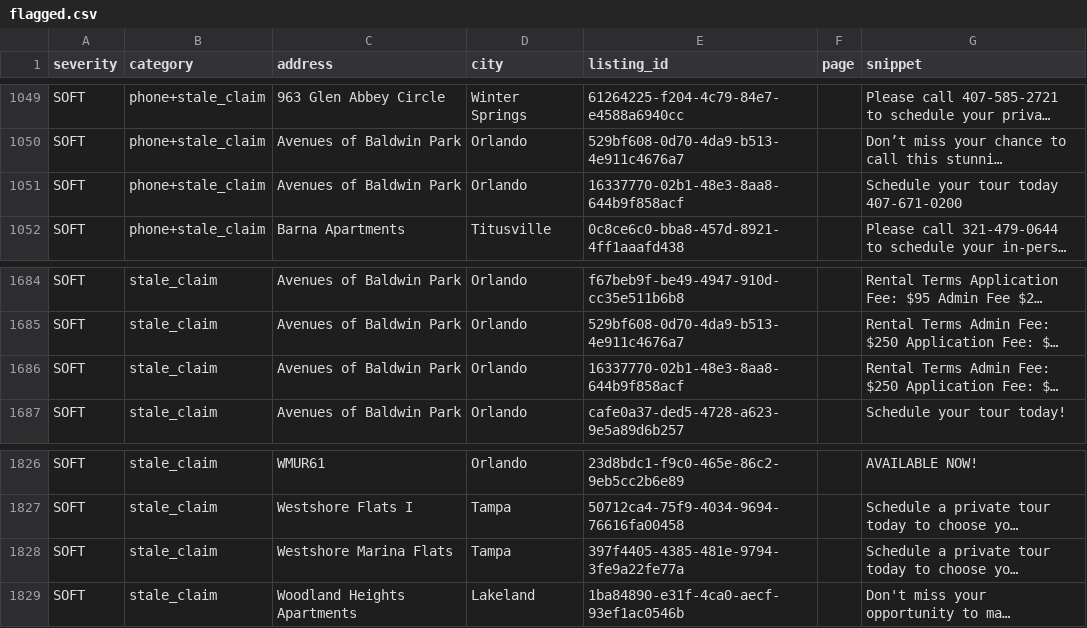
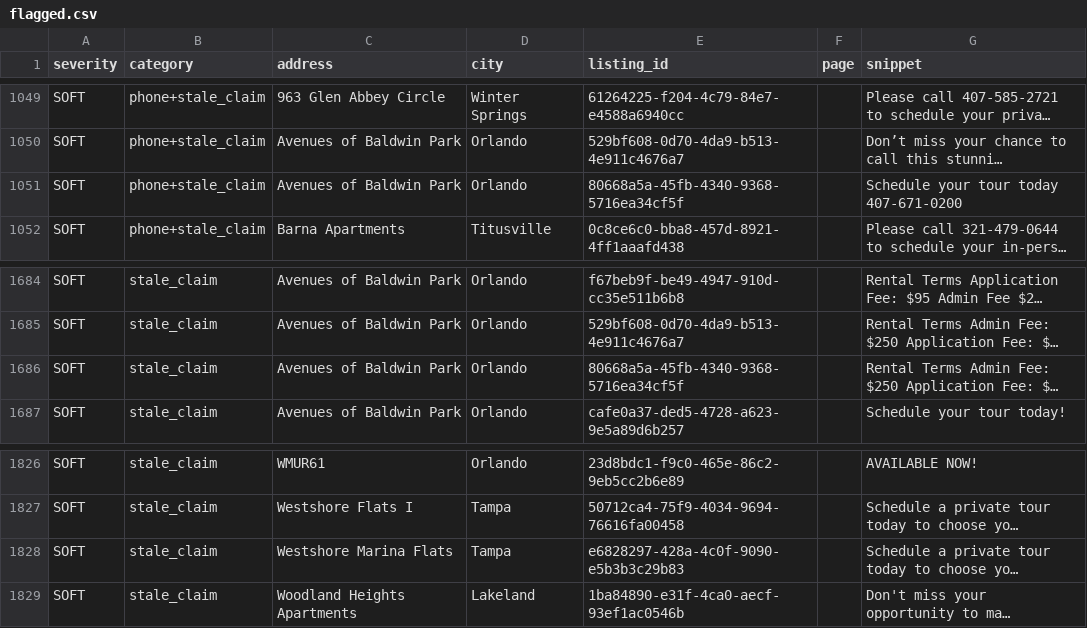
Before and after one commit to dariusking69/atrium-portfolio, a CSV file: review/flagged.csv, drawn as a sheet; only a part is shown, gaps mark what is left out; long unchanged cells end in …; the diff names each change by its address in the sheet, - before the commit and + after, or states it on an @@ line.

```diff
--- a/review/flagged.csv
+++ b/review/flagged.csv
-E1051 (listing_id): 16337770-02b1-48e3-8aa8-644b9f858acf
+E1051 (listing_id): 80668a5a-45fb-4340-9368-5716ea34cf5f
-E1686 (listing_id): 16337770-02b1-48e3-8aa8-644b9f858acf
+E1686 (listing_id): 80668a5a-45fb-4340-9368-5716ea34cf5f
-E1828 (listing_id): 397f4405-4385-481e-9794-3fe9a22fe77a
+E1828 (listing_id): e6828297-428a-4c0f-9090-e5b3b3c29b83
```
Also changed, not shown: 22 other files.
